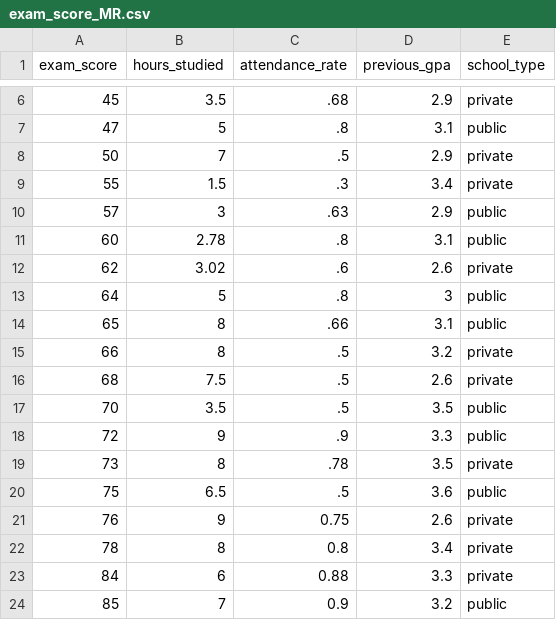
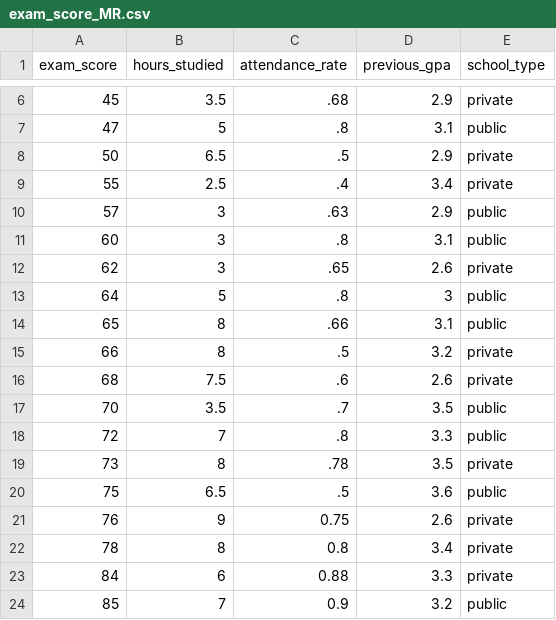
Before and after one commit to Rob-Whelan/sam2, a CSV file: exam_score_MR.csv, drawn as a sheet; only a part is shown, gaps mark what is left out.

Commit message:
Update exam_score_MR.csv

```diff
--- a/exam_score_MR.csv
+++ b/exam_score_MR.csv
@@ -7,7 +7,7 @@
 47,5,.8,3.1,public
-50,7,.5,2.9,private
-55,1.5,.3,3.4,private
+50,6.5,.5,2.9,private
+55,2.5,.4,3.4,private
 57,3,.63,2.9,public
-60,2.78,.8,3.1,public
-62,3.02,.6,2.6,private
+60,3,.8,3.1,public
+62,3,.65,2.6,private
 64,5,.8,3,public
@@ -15,5 +15,5 @@
 66,8,.5,3.2,private
-68,7.5,.5,2.6,private
-70,3.5,.5,3.5,public
-72,9,.9,3.3,public
+68,7.5,.6,2.6,private
+70,3.5,.7,3.5,public
+72,7,.8,3.3,public
 73,8,.78,3.5,private
```
